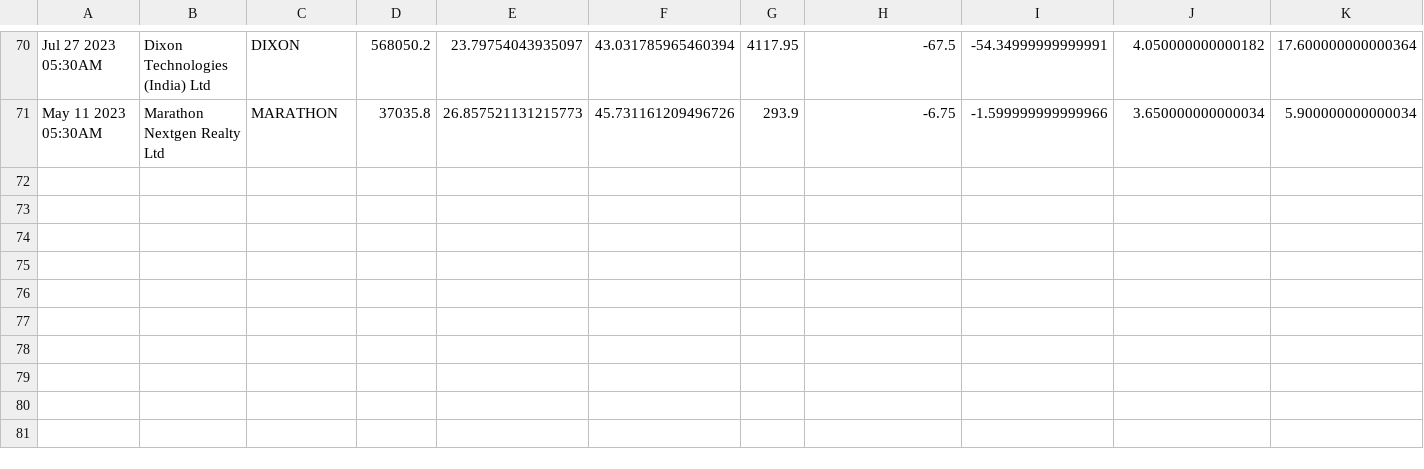
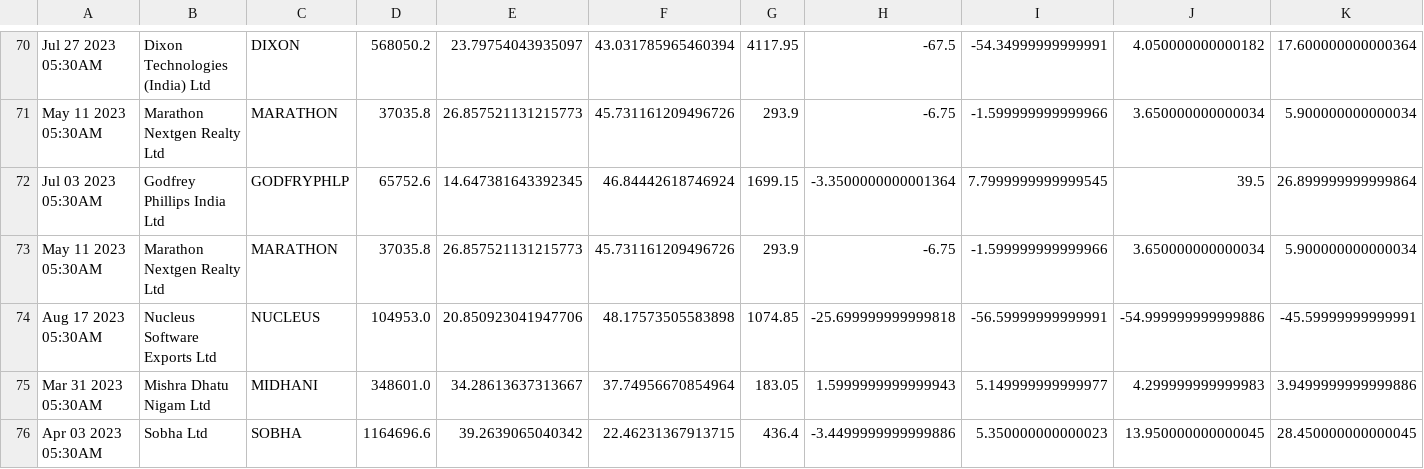
Before and after one commit to bentx/StockSpell, a CSV file: Results/details/1WA10data.csv, drawn as a sheet; only a part is shown, gaps mark what is left out; rows hold the shown columns only; the diff names each change by its address in the sheet, - before the commit and + after, or states it on an @@ line.

```diff
--- a/Results/details/1WA10data.csv
+++ b/Results/details/1WA10data.csv
+row 72: Jul 03 2023 05:30AM | Godfrey Phillips India Ltd | GODFRYPHLP | 65752.6 | 14.647381643392345 | 46.84442618746924 | 1699.15 | -3.3500000000001364 | 7.7999999999999545 | 39.5 | 26.899999999999864
+row 73: May 11 2023 05:30AM | Marathon Nextgen Realty Ltd | MARATHON | 37035.8 | 26.857521131215773 | 45.731161209496726 | 293.9 | -6.75 | -1.599999999999966 | 3.650000000000034 | 5.900000000000034
+row 74: Aug 17 2023 05:30AM | Nucleus Software Exports Ltd | NUCLEUS | 104953.0 | 20.850923041947706 | 48.17573505583898 | 1074.85 | -25.699999999999818 | -56.59999999999991 | -54.999999999999886 | -45.59999999999991
+row 75: Mar 31 2023 05:30AM | Mishra Dhatu Nigam Ltd | MIDHANI | 348601.0 | 34.28613637313667 | 37.74956670854964 | 183.05 | 1.5999999999999943 | 5.149999999999977 | 4.299999999999983 | 3.9499999999999886
+row 76: Apr 03 2023 05:30AM | Sobha Ltd | SOBHA | 1164696.6 | 39.2639065040342 | 22.46231367913715 | 436.4 | -3.4499999999999886 | 5.350000000000023 | 13.950000000000045 | 28.450000000000045
```
Also changed, not shown: Results/details/1WA12data.csv, Results/details/1WA20data.csv, 45 other files.
